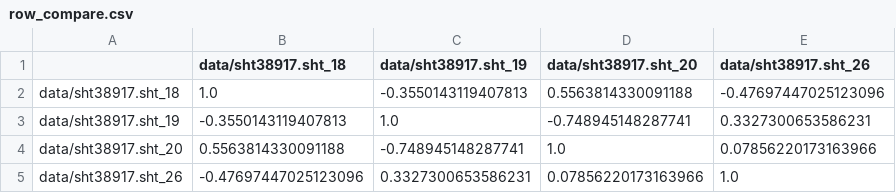
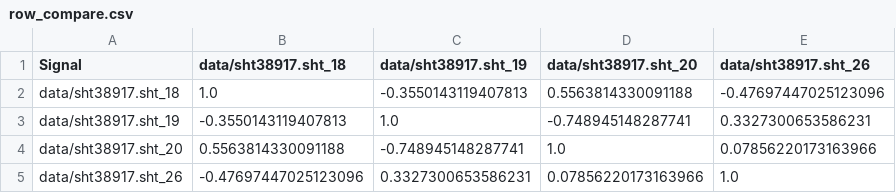
Before and after one commit to elch10/Applied-Math, a CSV file: 6sem/Statistics/course/output/row_compare.csv, drawn as a sheet.

```diff
--- a/6sem/Statistics/course/output/row_compare.csv
+++ b/6sem/Statistics/course/output/row_compare.csv
@@ -1,2 +1,2 @@
-,data/sht38917.sht_18,data/sht38917.sht_19,data/sht38917.sht_20,data/sht38917.sht_26
+Signal,data/sht38917.sht_18,data/sht38917.sht_19,data/sht38917.sht_20,data/sht38917.sht_26
 data/sht38917.sht_18,1.0,-0.3550143119407813,0.5563814330091188,-0.47697447025123096
```
Also changed, not shown: 6 other files.
